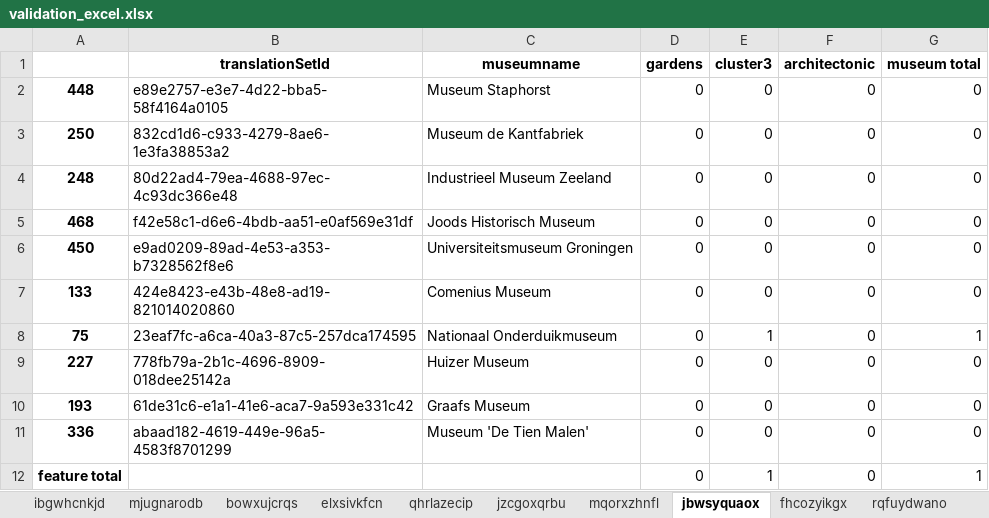
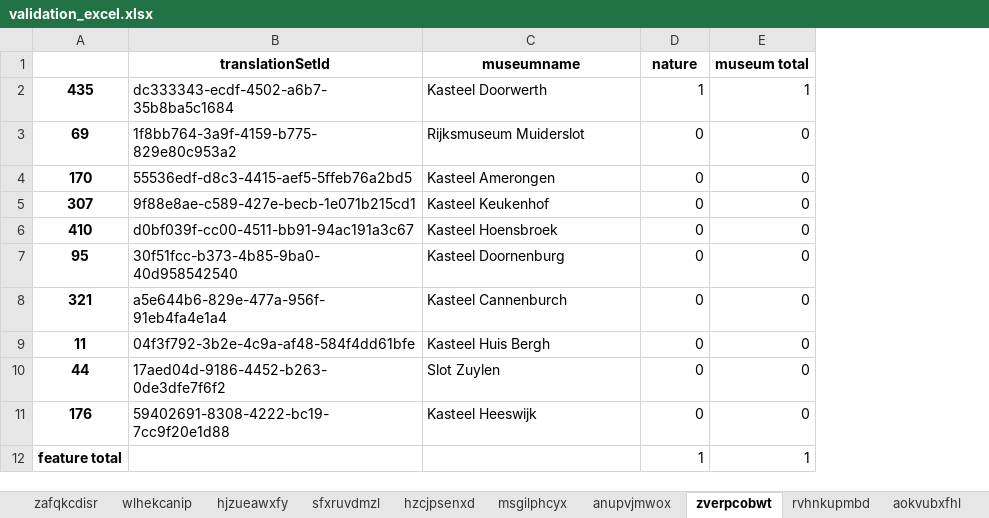
Before and after one commit to lexpoon/DSP, an Excel workbook: validation_excel.xlsx, sheet zverpcobwt, drawn as a sheet; values as stored, in another font and other column widths than the file's, no borders; removed rows and columns are numbered as before the commit, all else as after; the diff names each change by its address in the sheet, - before the commit and + after, or states it on an @@ line.

```diff
--- a/validation_excel.xlsx (sheet zverpcobwt)
+++ b/validation_excel.xlsx (sheet zverpcobwt)
-sheet tab: ibgwhcnkjd
+sheet tab: zafqkcdisr
-sheet tab: mjugnarodb
+sheet tab: wlhekcanip
-sheet tab: bowxujcrqs
+sheet tab: hjzueawxfy
-sheet tab: elxsivkfcn
+sheet tab: sfxruvdmzl
-sheet tab: qhrlazecip
+sheet tab: hzcjpsenxd
-sheet tab: jzcgoxqrbu
+sheet tab: msgilphcyx
-sheet tab: mqorxzhnfl
+sheet tab: anupvjmwox
-sheet tab: jbwsyquaox
+sheet tab: zverpcobwt
-sheet tab: fhcozyikgx
+sheet tab: rvhnkupmbd
-sheet tab: rqfuydwano
+sheet tab: aokvubxfhl
-column A, rows 2-7: 448 | 250 | 248 | 468 | 450 | 133; rows 9-12: 227 | 193 | 336 | feature total
+column A, rows 3-12: 69 | 170 | 307 | 410 | 95 | 321 | 11 | 44 | 176 | feature total
-column D (gardens), rows 2-7: all 0; rows 9-12: all 0
-column F (architectonic), rows 2-7: all 0; rows 9-12: all 0
-D1: cluster3
+D1: nature
+row 2: 435 | dc333343-ecdf-4502-a6b7-35b8ba5c1684 | Kasteel Doorwerth | 1 | 1
-B3 (translationSetId): e89e2757-e3e7-4d22-bba5-58f4164a0105
+B3 (translationSetId): 1f8bb764-3a9f-4159-b775-829e80c953a2
-C3 (museumname): Museum Staphorst
+C3 (museumname): Rijksmuseum Muiderslot
-B4 (translationSetId): 832cd1d6-c933-4279-8ae6-1e3fa38853a2
+B4 (translationSetId): 55536edf-d8c3-4415-aef5-5ffeb76a2bd5
-C4 (museumname): Museum de Kantfabriek
+C4 (museumname): Kasteel Amerongen
-B5 (translationSetId): 80d22ad4-79ea-4688-97ec-4c93dc366e48
+B5 (translationSetId): 9f88e8ae-c589-427e-becb-1e071b215cd1
-C5 (museumname): Industrieel Museum Zeeland
+C5 (museumname): Kasteel Keukenhof
-B6 (translationSetId): f42e58c1-d6e6-4bdb-aa51-e0af569e31df
+B6 (translationSetId): d0bf039f-cc00-4511-bb91-94ac191a3c67
-C6 (museumname): Joods Historisch Museum
+C6 (museumname): Kasteel Hoensbroek
-B7 (translationSetId): e9ad0209-89ad-4e53-a353-b7328562f8e6
+B7 (translationSetId): 30f51fcc-b373-4b85-9ba0-40d958542540
-C7 (museumname): Universiteitsmuseum Groningen
+C7 (museumname): Kasteel Doornenburg
-B8 (translationSetId): 424e8423-e43b-48e8-ad19-821014020860
+B8 (translationSetId): a5e644b6-829e-477a-956f-91eb4fa4e1a4
-C8 (museumname): Comenius Museum
+C8 (museumname): Kasteel Cannenburch
-row 8: 75 | 23eaf7fc-a6ca-40a3-87c5-257dca174595 | Nationaal Onderduikmuseum | 0 | 1 | 0 | 1
-B9 (translationSetId): 778fb79a-2b1c-4696-8909-018dee25142a
+B9 (translationSetId): 04f3f792-3b2e-4c9a-af48-584f4dd61bfe
-C9 (museumname): Huizer Museum
+C9 (museumname): Kasteel Huis Bergh
-B10 (translationSetId): 61de31c6-e1a1-41e6-aca7-9a593e331c42
+B10 (translationSetId): 17aed04d-9186-4452-b263-0de3dfe7f6f2
-C10 (museumname): Graafs Museum
+C10 (museumname): Slot Zuylen
-B11 (translationSetId): abaad182-4619-449e-96a5-4583f8701299
+B11 (translationSetId): 59402691-8308-4222-bc19-7cc9f20e1d88
-C11 (museumname): Museum 'De Tien Malen'
+C11 (museumname): Kasteel Heeswijk
```
Also changed, not shown: sheet hjzueawxfy, sheet hzcjpsenxd, sheet aokvubxfhl, sheet rvhnkupmbd, sheet zafqkcdisr, sheet wlhekcanip, 3 more sheets, input_excel.xlsx, 3 other files.
